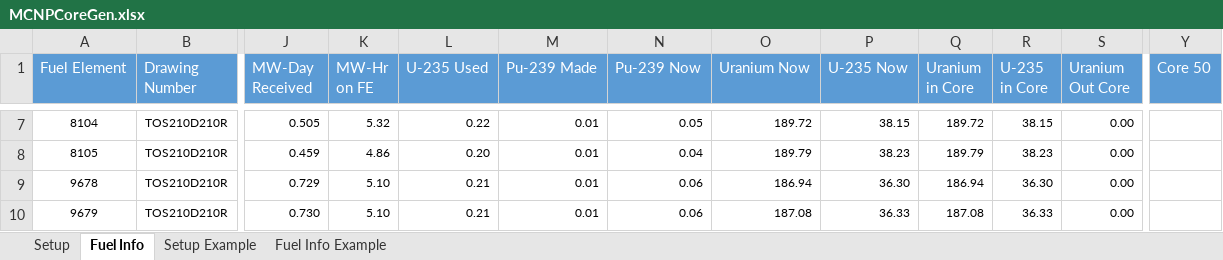
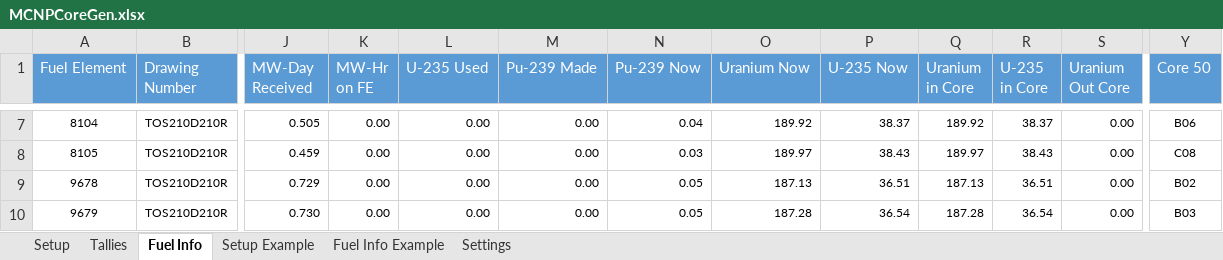
Before and after one commit to elijahw-s/RRRGen, an Excel workbook: MCNPCoreGen.xlsx, sheet Fuel Info, drawn as a sheet; only a part is shown, gaps mark what is left out; values as stored, in another font and other column widths than the file's, no borders; the diff covers the shown part only; the diff names each change by its address in the sheet, - before the commit and + after, or states it on an @@ line.

```diff
--- a/MCNPCoreGen.xlsx (sheet Fuel Info)
+++ b/MCNPCoreGen.xlsx (sheet Fuel Info)
+sheet tab: Tallies
+sheet tab: Settings
-K7 (MW-Hr on FE): 5.32
+K7 (MW-Hr on FE): 0.00
-L7 (U-235 Used): 0.22
+L7 (U-235 Used): 0.00
-M7:M10 (Pu-239 Made): 0.01
+M7:M10 (Pu-239 Made): 0.00
-N7 (Pu-239 Now): 0.05
+N7 (Pu-239 Now): 0.04
-O7 (Uranium Now): 189.72
+O7 (Uranium Now): 189.92
-P7 (U-235 Now): 38.15
+P7 (U-235 Now): 38.37
-Q7 (Uranium in Core): 189.72
+Q7 (Uranium in Core): 189.92
-R7 (U-235 in Core): 38.15
+R7 (U-235 in Core): 38.37
-Y7 (Core 50): (empty)
+Y7 (Core 50): B06
-K8 (MW-Hr on FE): 4.86
+K8 (MW-Hr on FE): 0.00
-L8 (U-235 Used): 0.20
+L8 (U-235 Used): 0.00
-N8 (Pu-239 Now): 0.04
+N8 (Pu-239 Now): 0.03
-O8 (Uranium Now): 189.79
+O8 (Uranium Now): 189.97
-P8 (U-235 Now): 38.23
+P8 (U-235 Now): 38.43
-Q8 (Uranium in Core): 189.79
+Q8 (Uranium in Core): 189.97
-R8 (U-235 in Core): 38.23
+R8 (U-235 in Core): 38.43
-Y8 (Core 50): (empty)
+Y8 (Core 50): C08
-K9:K10 (MW-Hr on FE): 5.10
+K9:K10 (MW-Hr on FE): 0.00
-L9:L10 (U-235 Used): 0.21
+L9:L10 (U-235 Used): 0.00
-N9:N10 (Pu-239 Now): 0.06
+N9:N10 (Pu-239 Now): 0.05
-O9 (Uranium Now): 186.94
+O9 (Uranium Now): 187.13
-P9 (U-235 Now): 36.30
+P9 (U-235 Now): 36.51
-Q9 (Uranium in Core): 186.94
+Q9 (Uranium in Core): 187.13
-R9 (U-235 in Core): 36.30
+R9 (U-235 in Core): 36.51
-Y9 (Core 50): (empty)
+Y9 (Core 50): B02
-O10 (Uranium Now): 187.08
+O10 (Uranium Now): 187.28
-P10 (U-235 Now): 36.33
+P10 (U-235 Now): 36.54
-Q10 (Uranium in Core): 187.08
+Q10 (Uranium in Core): 187.28
-R10 (U-235 in Core): 36.33
+R10 (U-235 in Core): 36.54
-Y10 (Core 50): (empty)
+Y10 (Core 50): B03
```
Also changed, not shown: 685 edited cells elsewhere in this sheet, sheet Setup, formulas that keep their value, 5 other files.
